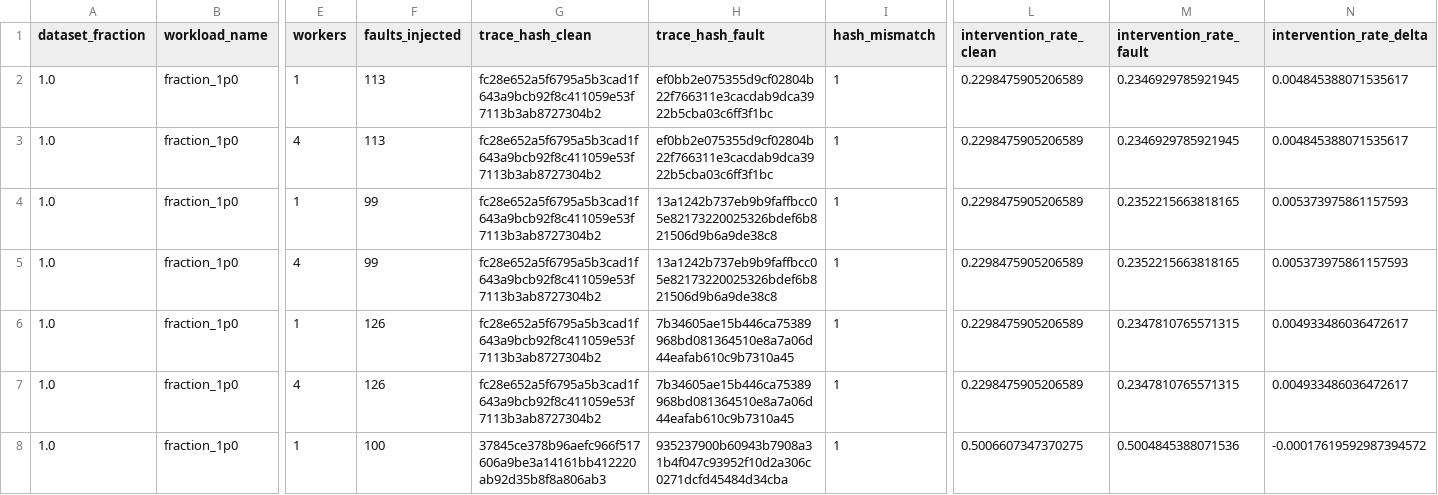
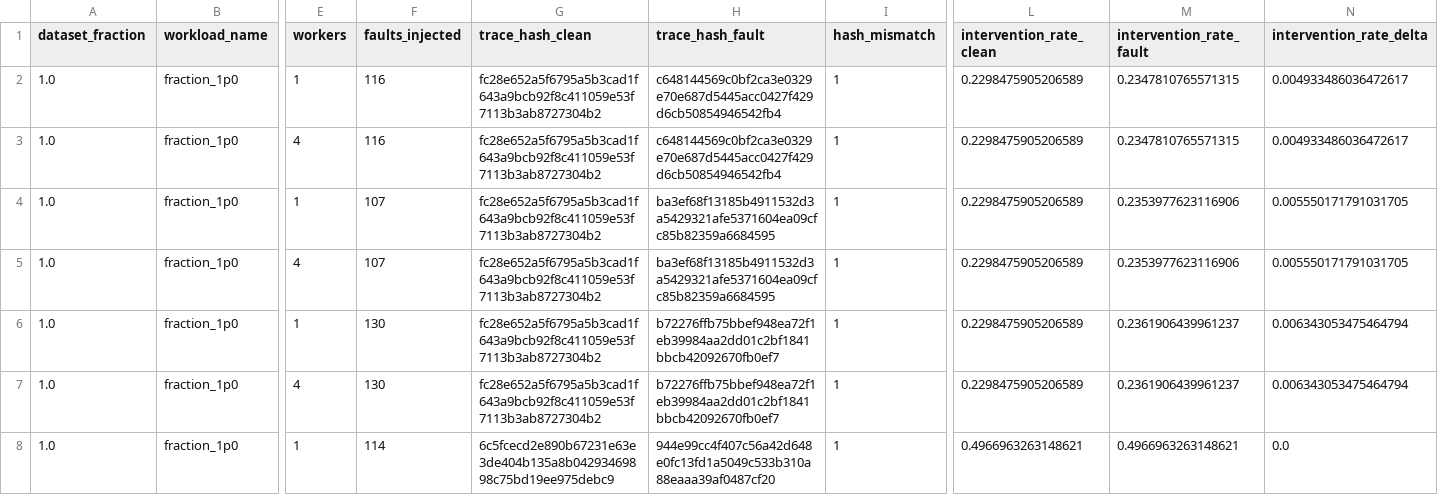
Before and after one commit to Kharisara/mer-jit-llm-fgcs, a CSV file: paper_outputs/fgcs_tables_figures/fgcs_table_fault_action_flip_per_run.csv, drawn as a sheet; only a part is shown, gaps mark what is left out; the diff covers the shown part only; the diff names each change by its address in the sheet, - before the commit and + after, or states it on an @@ line.

Commit message:
Regenerate v2.6.0 controlled fault validation evidence

```diff
--- a/paper_outputs/fgcs_tables_figures/fgcs_table_fault_action_flip_per_run.csv
+++ b/paper_outputs/fgcs_tables_figures/fgcs_table_fault_action_flip_per_run.csv
-F2:F3 (faults_injected): 113
+F2:F3 (faults_injected): 116
-H2:H3 (trace_hash_fault): ef0bb2e075355d9cf02804b22f766311e3cacdab9dca3922b5cba03c6ff3f1bc
+H2:H3 (trace_hash_fault): c648144569c0bf2ca3e0329e70e687d5445acc0427f429d6cb50854946542fb4
-M2:M3 (intervention_rate_fault): 0.2346929785921945
+M2:M3 (intervention_rate_fault): 0.2347810765571315
-N2:N3 (intervention_rate_delta): 0.004845388071535617
+N2:N3 (intervention_rate_delta): 0.004933486036472617
-F4:F5 (faults_injected): 99
+F4:F5 (faults_injected): 107
-H4:H5 (trace_hash_fault): 13a1242b737eb9b9faffbcc05e82173220025326bdef6b821506d9b6a9de38c8
+H4:H5 (trace_hash_fault): ba3ef68f13185b4911532d3a5429321afe5371604ea09cfc85b82359a6684595
-M4:M5 (intervention_rate_fault): 0.2352215663818165
+M4:M5 (intervention_rate_fault): 0.2353977623116906
-N4:N5 (intervention_rate_delta): 0.005373975861157593
+N4:N5 (intervention_rate_delta): 0.005550171791031705
-F6:F7 (faults_injected): 126
+F6:F7 (faults_injected): 130
-H6:H7 (trace_hash_fault): 7b34605ae15b446ca75389968bd081364510e8a7a06d44eafab610c9b7310a45
+H6:H7 (trace_hash_fault): b72276ffb75bbef948ea72f1eb39984aa2dd01c2bf1841bbcb42092670fb0ef7
-M6:M7 (intervention_rate_fault): 0.2347810765571315
+M6:M7 (intervention_rate_fault): 0.2361906439961237
-N6:N7 (intervention_rate_delta): 0.004933486036472617
+N6:N7 (intervention_rate_delta): 0.006343053475464794
-F8 (faults_injected): 100
+F8 (faults_injected): 114
-G8 (trace_hash_clean): 37845ce378b96aefc966f517606a9be3a14161bb412220ab92d35b8f8a806ab3
+G8 (trace_hash_clean): 6c5fcecd2e890b67231e63e3de404b135a8b04293469898c75bd19ee975debc9
-H8 (trace_hash_fault): 935237900b60943b7908a31b4f047c93952f10d2a306c0271dcfd45484d34cba
+H8 (trace_hash_fault): 944e99cc4f407c56a42d648e0fc13fd1a5049c533b310a88eaaa39af0487cf20
-L8 (intervention_rate_clean): 0.5006607347370275
+L8 (intervention_rate_clean): 0.4966963263148621
-M8 (intervention_rate_fault): 0.5004845388071536
+M8 (intervention_rate_fault): 0.4966963263148621
-N8 (intervention_rate_delta): -0.00017619592987394572
+N8 (intervention_rate_delta): 0.0
```
Also changed, not shown: 48 edited cells elsewhere in this file, paper_outputs/fgcs_tables_figures/fgcs_table_fault_action_flip_detection_summary.csv, paper_outputs/fgcs_tables_figures/fgcs_table_fault_trace_corruption_per_run.csv, 10 other files.
